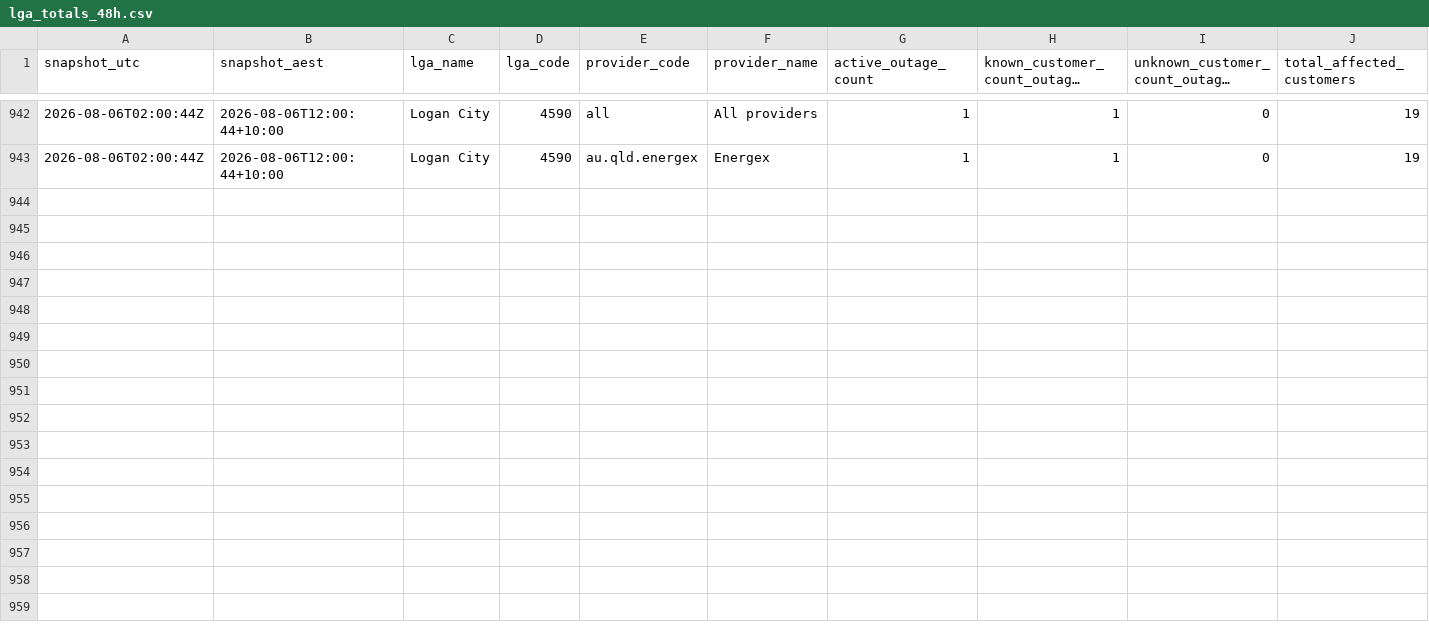
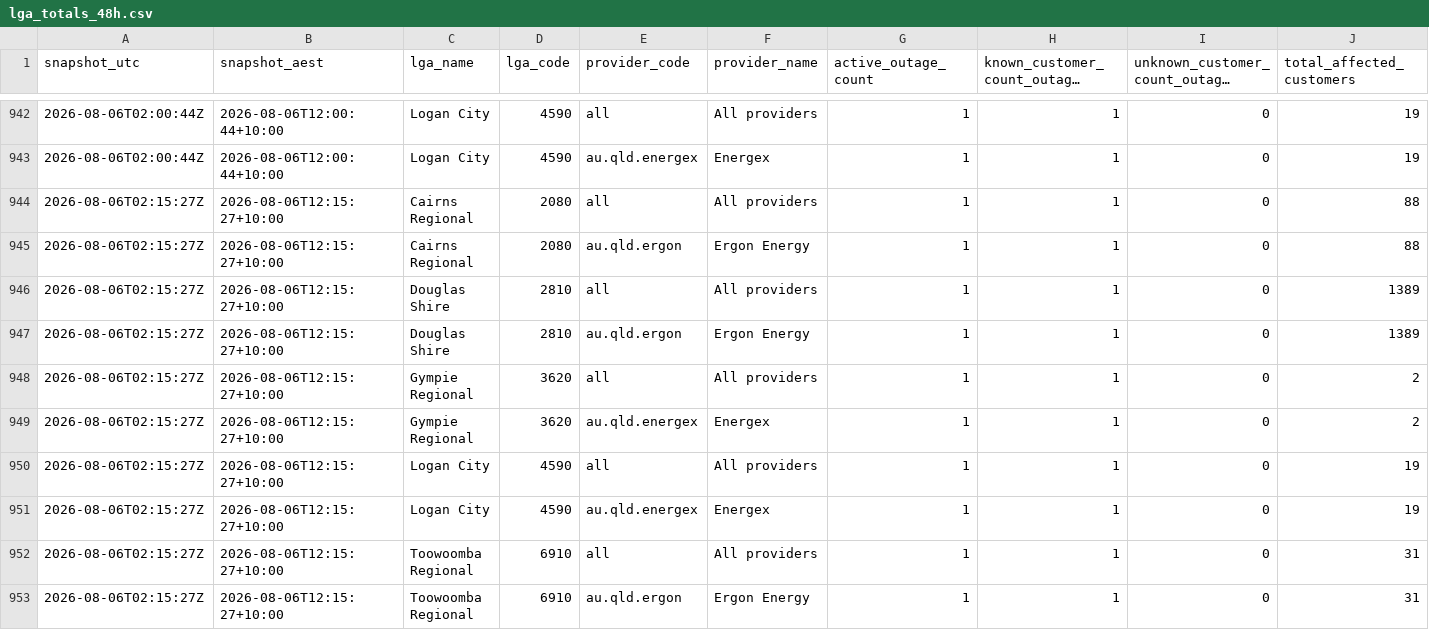
Before and after one commit to gowlettluke/qldpoweroutages, a CSV file: data/lga_totals_48h.csv, drawn as a sheet; only a part is shown, gaps mark what is left out; long unchanged cells end in …; rows hold the shown columns only; the diff names each change by its address in the sheet, - before the commit and + after, or states it on an @@ line.

```diff
--- a/data/lga_totals_48h.csv
+++ b/data/lga_totals_48h.csv
+row 944: 2026-08-06T02:15:27Z | 2026-08-06T12:15:27+10:00 | Cairns Regional | 2080 | all | All providers | 1 | 1 | 0 | 88
+row 945: 2026-08-06T02:15:27Z | 2026-08-06T12:15:27+10:00 | Cairns Regional | 2080 | au.qld.ergon | Ergon Energy | 1 | 1 | 0 | 88
+row 946: 2026-08-06T02:15:27Z | 2026-08-06T12:15:27+10:00 | Douglas Shire | 2810 | all | All providers | 1 | 1 | 0 | 1389
+row 947: 2026-08-06T02:15:27Z | 2026-08-06T12:15:27+10:00 | Douglas Shire | 2810 | au.qld.ergon | Ergon Energy | 1 | 1 | 0 | 1389
+row 948: 2026-08-06T02:15:27Z | 2026-08-06T12:15:27+10:00 | Gympie Regional | 3620 | all | All providers | 1 | 1 | 0 | 2
+row 949: 2026-08-06T02:15:27Z | 2026-08-06T12:15:27+10:00 | Gympie Regional | 3620 | au.qld.energex | Energex | 1 | 1 | 0 | 2
+row 950: 2026-08-06T02:15:27Z | 2026-08-06T12:15:27+10:00 | Logan City | 4590 | all | All providers | 1 | 1 | 0 | 19
+row 951: 2026-08-06T02:15:27Z | 2026-08-06T12:15:27+10:00 | Logan City | 4590 | au.qld.energex | Energex | 1 | 1 | 0 | 19
+row 952: 2026-08-06T02:15:27Z | 2026-08-06T12:15:27+10:00 | Toowoomba Regional | 6910 | all | All providers | 1 | 1 | 0 | 31
+row 953: 2026-08-06T02:15:27Z | 2026-08-06T12:15:27+10:00 | Toowoomba Regional | 6910 | au.qld.ergon | Ergon Energy | 1 | 1 | 0 | 31
```
Also changed, not shown: data/lga_cumulative_48h.csv, data/lga_totals_latest.csv, 5 other files.
